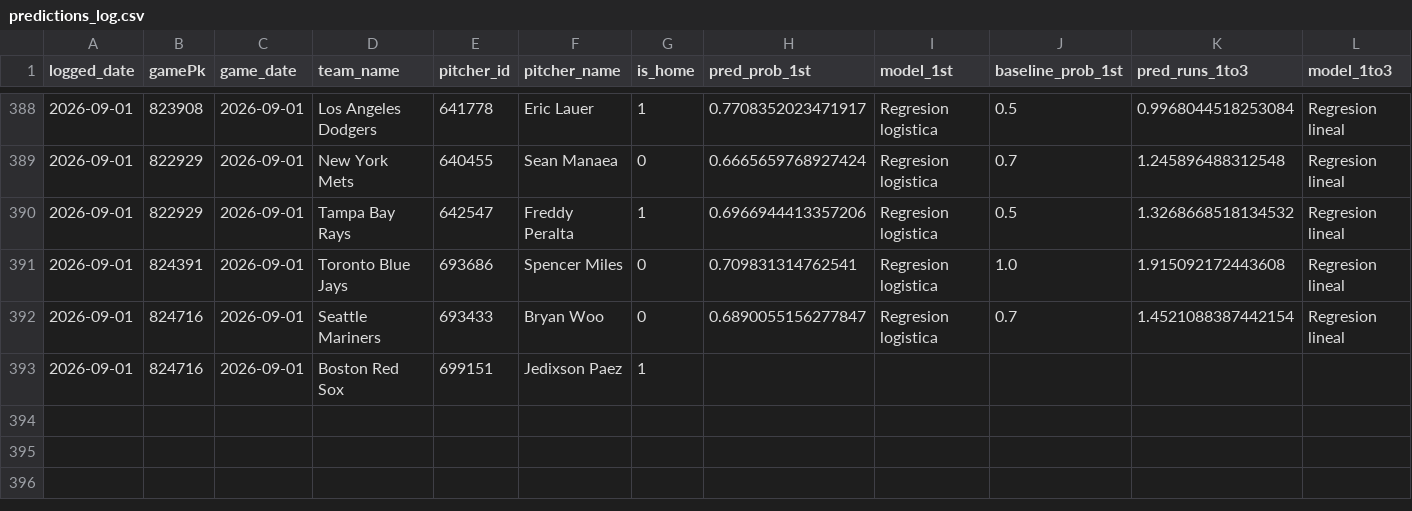
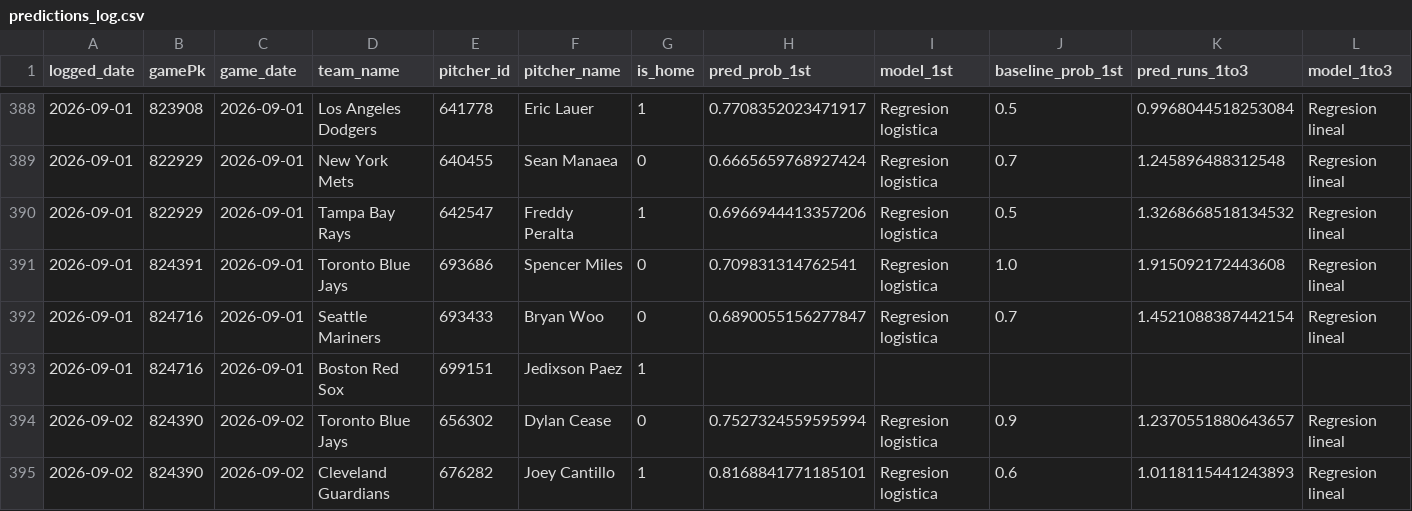
Before and after one commit to BrandonPalmaJobs/apuestas-mlb, a CSV file: predictions_log.csv, drawn as a sheet; only a part is shown, gaps mark what is left out; rows hold the shown columns only; the diff names each change by its address in the sheet, - before the commit and + after, or states it on an @@ line.

Commit message:
Log de predicciones 2026-09-02

```diff
--- a/predictions_log.csv
+++ b/predictions_log.csv
+row 394: 2026-09-02 | 824390 | 2026-09-02 | Toronto Blue Jays | 656302 | Dylan Cease | 0 | 0.7527324559595994 | Regresion logistica | 0.9 | 1.2370551880643657 | Regresion lineal
+row 395: 2026-09-02 | 824390 | 2026-09-02 | Cleveland Guardians | 676282 | Joey Cantillo | 1 | 0.8168841771185101 | Regresion logistica | 0.6 | 1.0118115441243893 | Regresion lineal
```
